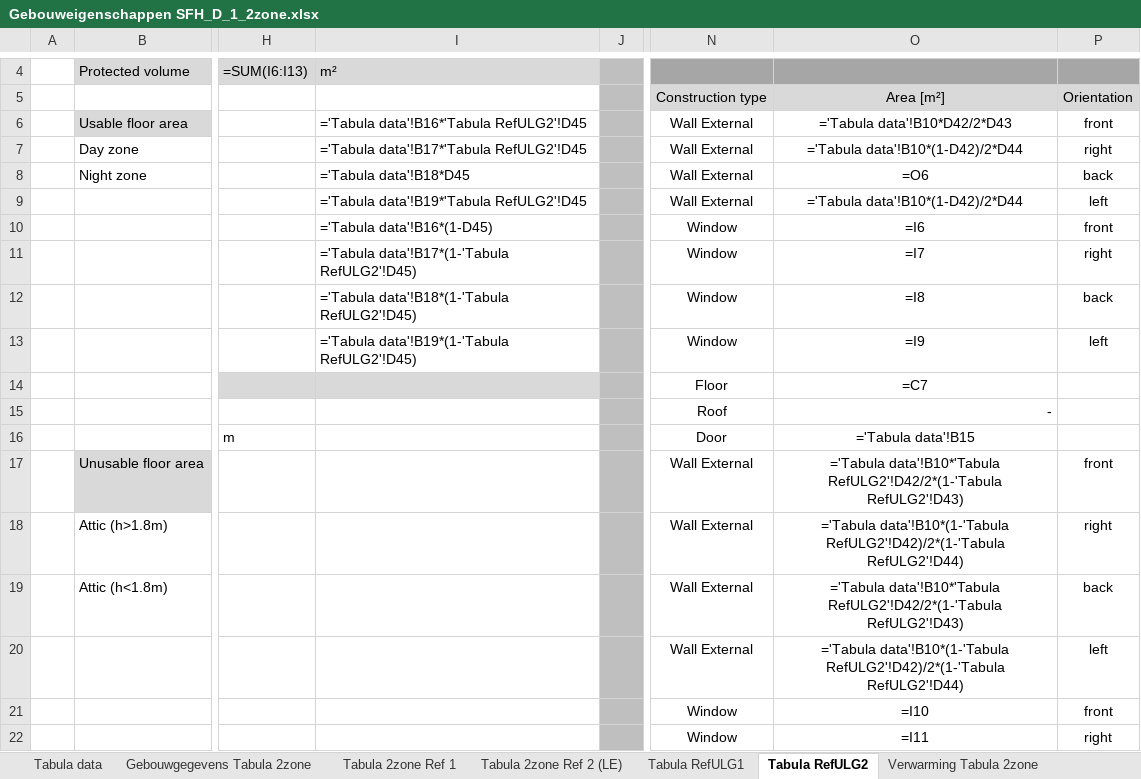
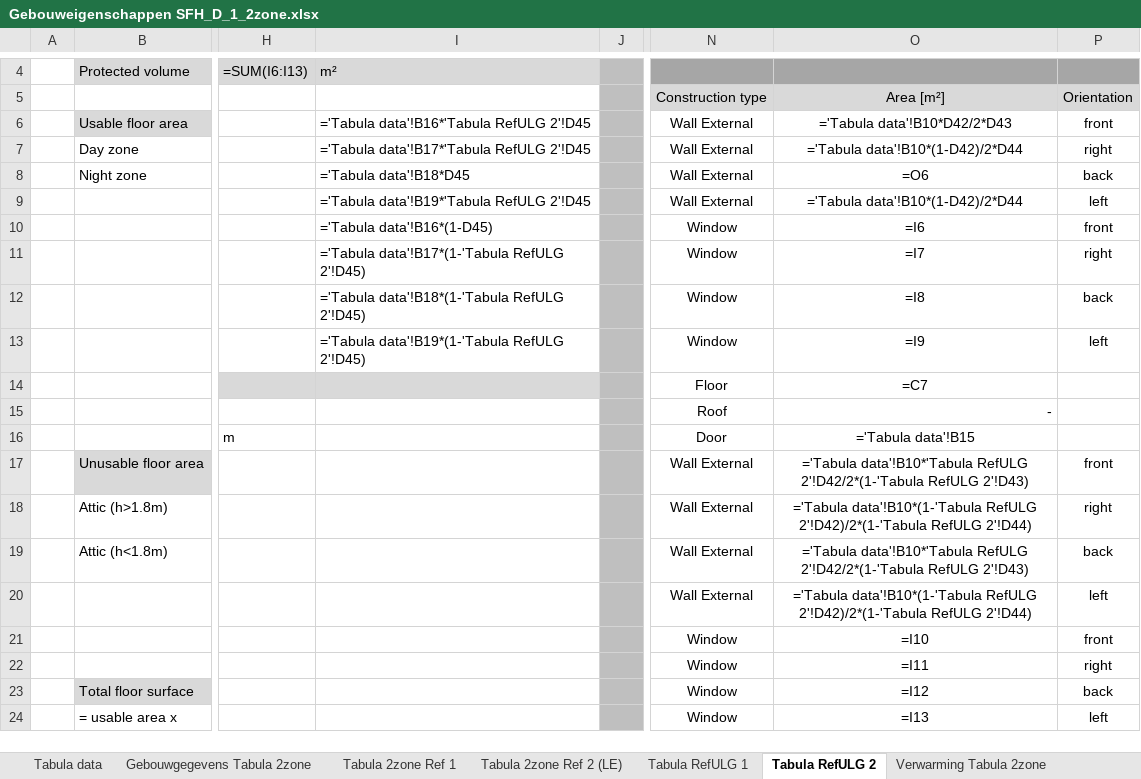
Before and after one commit to energyville/modesto, an Excel workbook: modesto/Data/BuildingModels/Gebouweigenschappen SFH_D_1_2zone.xlsx, sheet Tabula RefULG 2, drawn as a sheet; only a part is shown, gaps mark what is left out; the shorter side is filled out with more unchanged rows; values as stored, in another font and other column widths than the file's, no borders; formulas are shown in place of their values; charts and pictures not drawn; the diff names each change by its address in the sheet, - before the commit and + after, or states it on an @@ line.

Commit message:
New version Excel files

```diff
--- a/modesto/Data/BuildingModels/Gebouweigenschappen SFH_D_1_2zone.xlsx (sheet Tabula RefULG 2)
+++ b/modesto/Data/BuildingModels/Gebouweigenschappen SFH_D_1_2zone.xlsx (sheet Tabula RefULG 2)
-sheet tab: Tabula RefULG1
+sheet tab: Tabula RefULG 1
-sheet tab: Tabula RefULG2
+sheet tab: Tabula RefULG 2
-I6: ='Tabula data'!B16*'Tabula RefULG2'!D45
+I6: ='Tabula data'!B16*'Tabula RefULG 2'!D45
-I7: ='Tabula data'!B17*'Tabula RefULG2'!D45
+I7: ='Tabula data'!B17*'Tabula RefULG 2'!D45
-I9: ='Tabula data'!B19*'Tabula RefULG2'!D45
+I9: ='Tabula data'!B19*'Tabula RefULG 2'!D45
-I11: ='Tabula data'!B17*(1-'Tabula RefULG2'!D45)
+I11: ='Tabula data'!B17*(1-'Tabula RefULG 2'!D45)
-I12: ='Tabula data'!B18*(1-'Tabula RefULG2'!D45)
+I12: ='Tabula data'!B18*(1-'Tabula RefULG 2'!D45)
-I13: ='Tabula data'!B19*(1-'Tabula RefULG2'!D45)
+I13: ='Tabula data'!B19*(1-'Tabula RefULG 2'!D45)
-O17: ='Tabula data'!B10*'Tabula RefULG2'!D42/2*(1-'Tabula RefULG2'!D43)
+O17: ='Tabula data'!B10*'Tabula RefULG 2'!D42/2*(1-'Tabula RefULG 2'!D43)
-O18: ='Tabula data'!B10*(1-'Tabula RefULG2'!D42)/2*(1-'Tabula RefULG2'!D44)
+O18: ='Tabula data'!B10*(1-'Tabula RefULG 2'!D42)/2*(1-'Tabula RefULG 2'!D44)
-O19: ='Tabula data'!B10*'Tabula RefULG2'!D42/2*(1-'Tabula RefULG2'!D43)
+O19: ='Tabula data'!B10*'Tabula RefULG 2'!D42/2*(1-'Tabula RefULG 2'!D43)
-O20: ='Tabula data'!B10*(1-'Tabula RefULG2'!D42)/2*(1-'Tabula RefULG2'!D44)
+O20: ='Tabula data'!B10*(1-'Tabula RefULG 2'!D42)/2*(1-'Tabula RefULG 2'!D44)
```
Also changed, not shown: sheet Tabula RefULG 1, charts or pictures.
